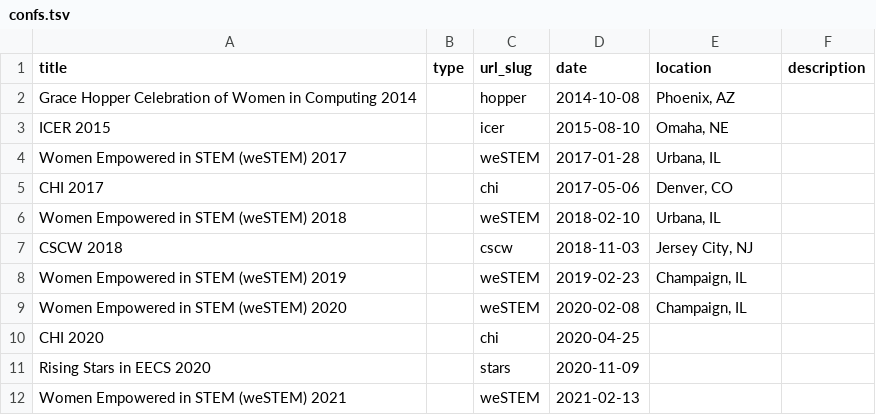
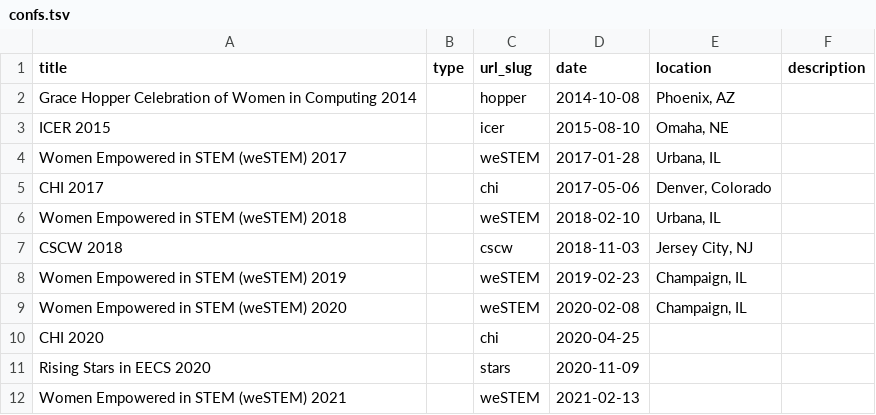
Before and after one commit to emhastings/emhastings.github.io, a TSV file: _conferences/confs.tsv, drawn as a sheet.

Commit message:
Fixing Denver

```diff
--- a/_conferences/confs.tsv
+++ b/_conferences/confs.tsv
@@ -4,3 +4,3 @@ ICER 2015		icer	2015-08-10	"Omaha, NE"
 Women Empowered in STEM (weSTEM) 2017		weSTEM	2017-01-28	"Urbana, IL"	
-CHI 2017		chi	2017-05-06	"Denver, CO"	
+CHI 2017		chi	2017-05-06	"Denver, Colorado"	
 Women Empowered in STEM (weSTEM) 2018		weSTEM	2018-02-10	"Urbana, IL"	
```
Also changed, not shown: 4 other files.
